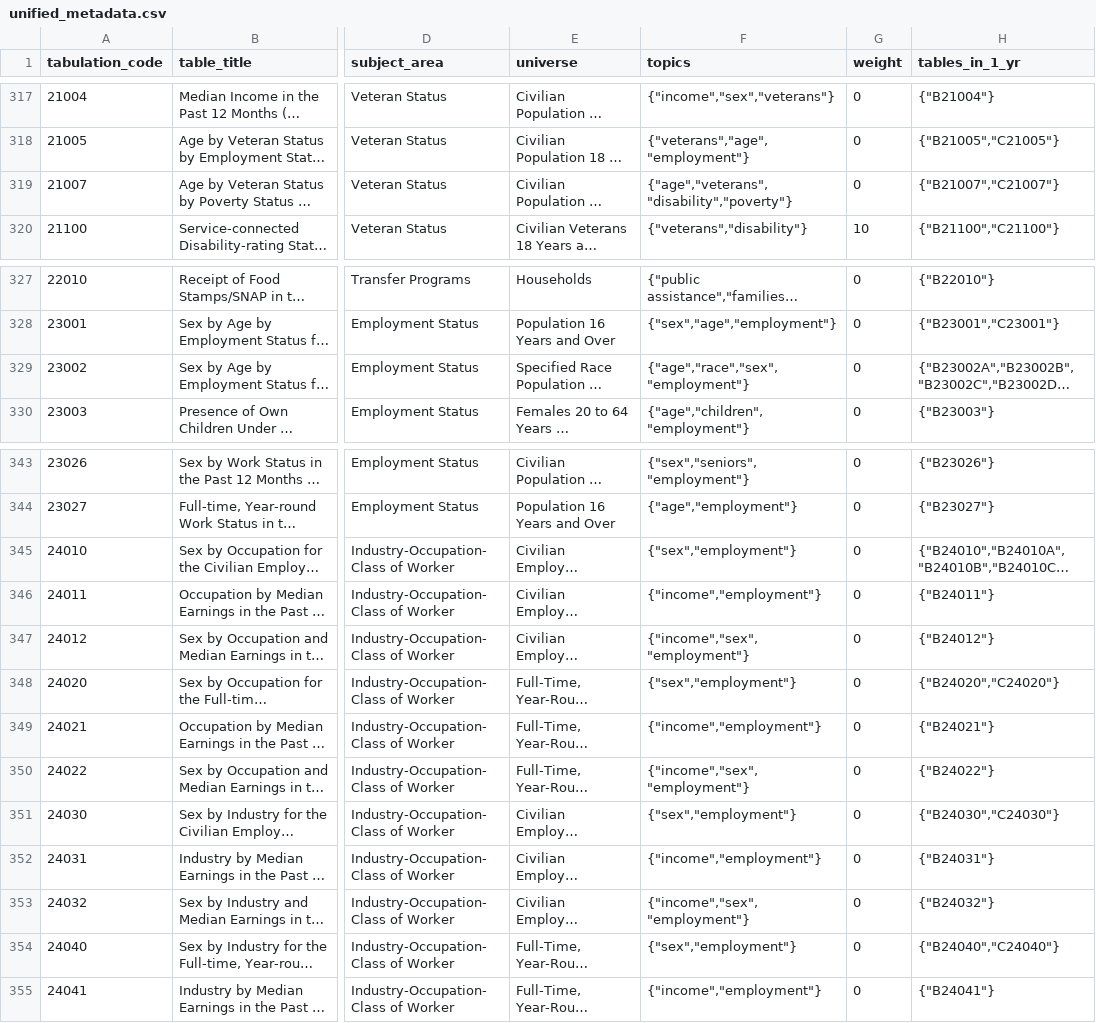
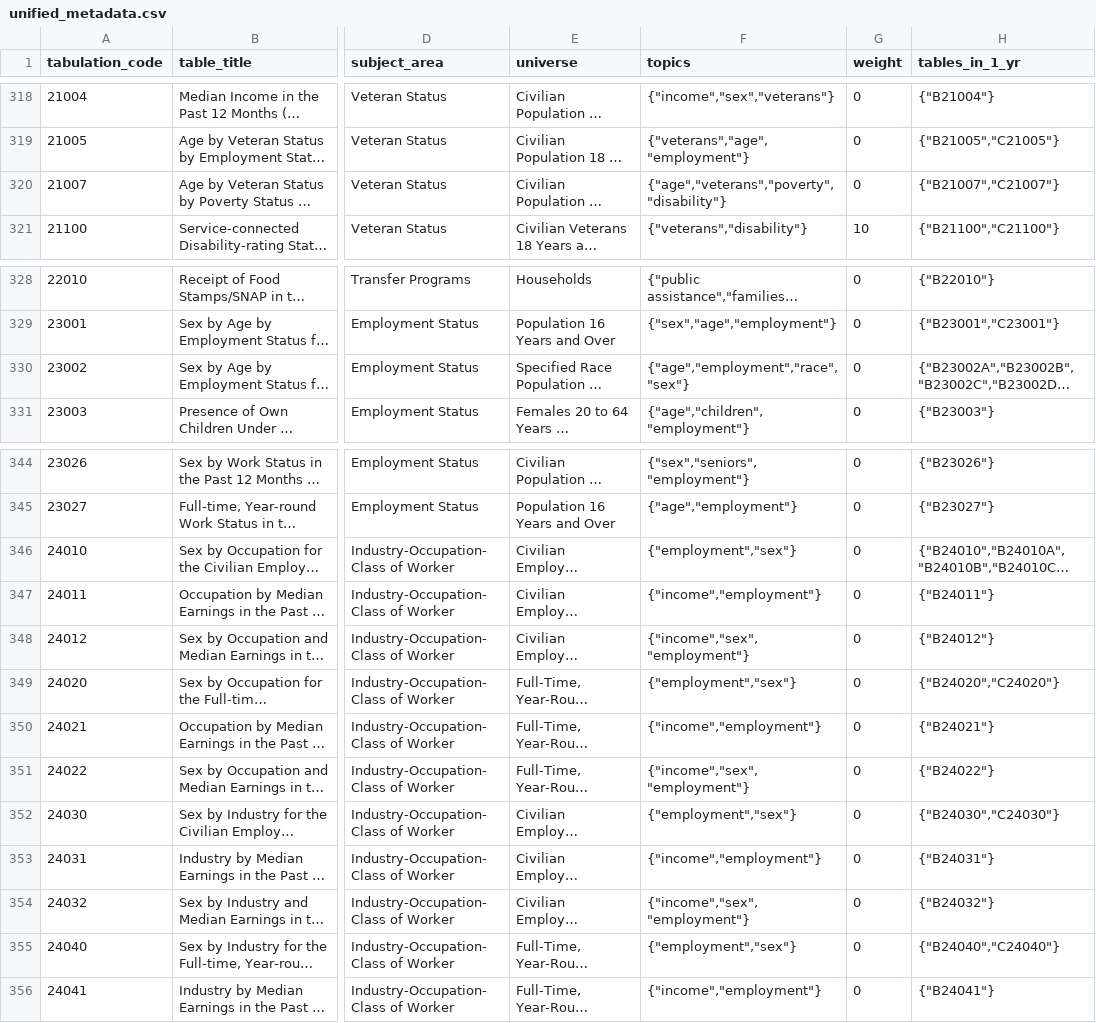
Before and after one commit to censusreporter/census-table-metadata, a CSV file: precomputed/unified_metadata.csv, drawn as a sheet; only a part is shown, gaps mark what is left out; long unchanged cells end in …; addresses are those after the commit; the diff covers the shown part only; the diff names each change by its address in the sheet, - before the commit and + after, or states it on an @@ line.

```diff
--- a/precomputed/unified_metadata.csv
+++ b/precomputed/unified_metadata.csv
-F320 (topics): {"age","veterans","disability","poverty"}
+F320 (topics): {"age","veterans","poverty","disability"}
-F330 (topics): {"age","race","sex","employment"}
+F330 (topics): {"age","employment","race","sex"}
-F346 (topics): {"sex","employment"}
+F346 (topics): {"employment","sex"}
-F349 (topics): {"sex","employment"}
+F349 (topics): {"employment","sex"}
-F352 (topics): {"sex","employment"}
+F352 (topics): {"employment","sex"}
-F355 (topics): {"sex","employment"}
+F355 (topics): {"employment","sex"}
```
Also changed, not shown: 14 added rows and 24 edited cells elsewhere in this file, 9 other files.
